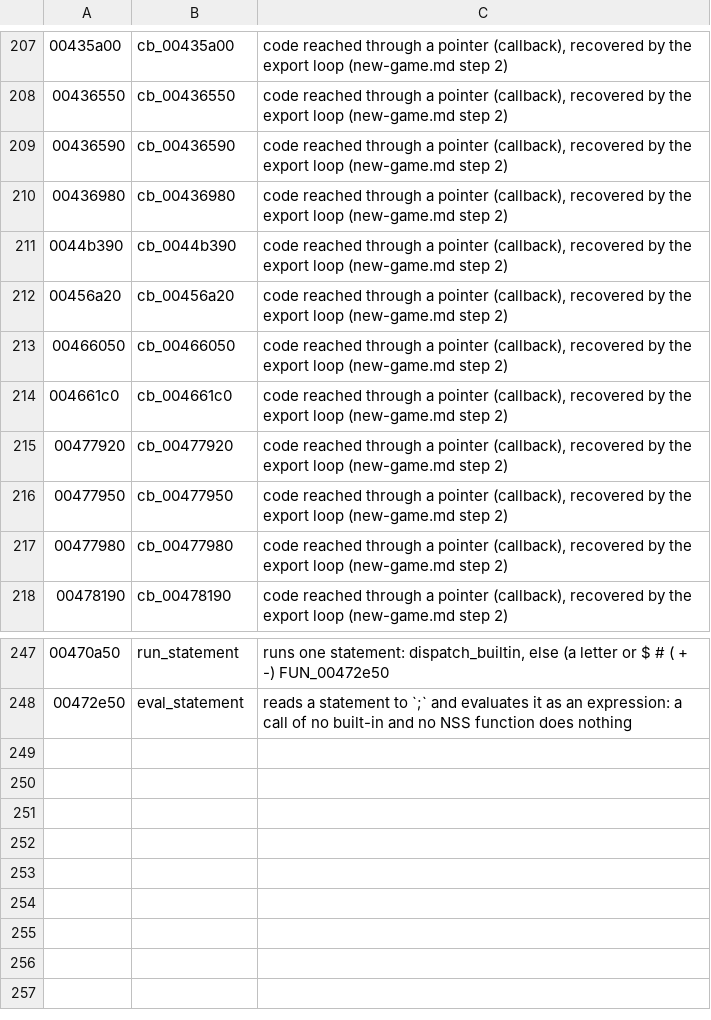
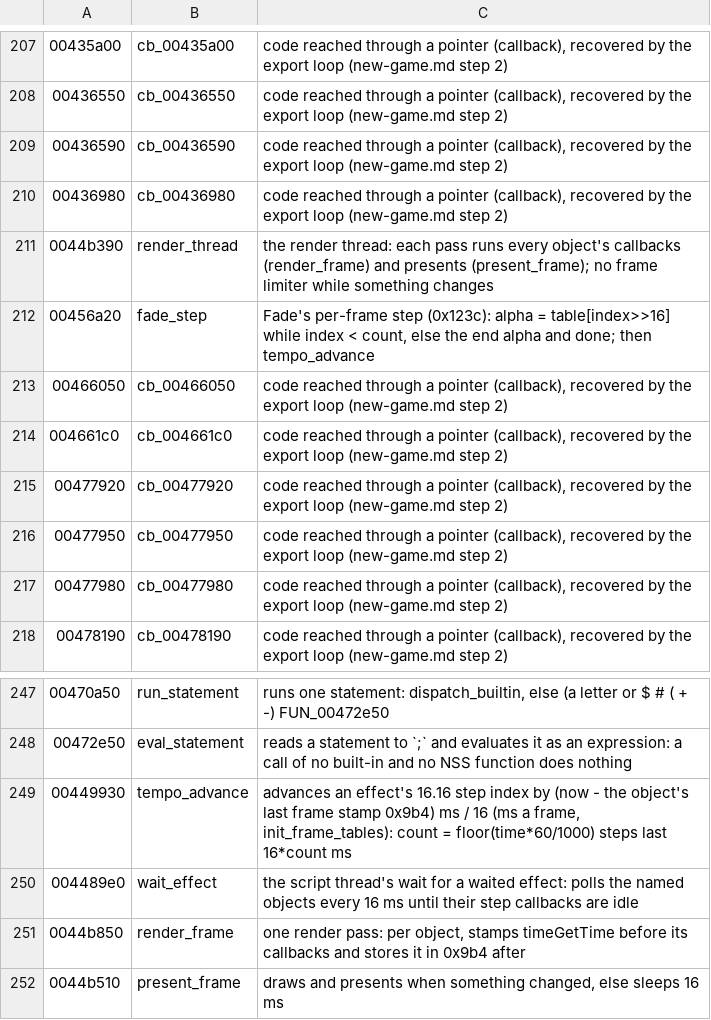
Before and after one commit to blankiekun/conscripter-convert, a TSV file: research/nitroplus/names.tsv, drawn as a sheet; only a part is shown, gaps mark what is left out.

Commit message:
Muramasa: waited fades' extra time is wine's frames
The exe's timed effects run floor(time*60/1000) steps of 16 ms (cb_Fade_0044f020, tempo_advance 00449930), so they last a little less than their time; the trace's constant 48-81 ms excess over that is frame and poll latency under wine. No converter change. Names for the fade step, the wait and the render loop.

```diff
--- a/research/nitroplus/names.tsv
+++ b/research/nitroplus/names.tsv
@@ -210,4 +210,4 @@
 00436980	cb_00436980	code reached through a pointer (callback), recovered by the export loop (new-game.md step 2)
-0044b390	cb_0044b390	code reached through a pointer (callback), recovered by the export loop (new-game.md step 2)
-00456a20	cb_00456a20	code reached through a pointer (callback), recovered by the export loop (new-game.md step 2)
+0044b390	render_thread	the render thread: each pass runs every object's callbacks (render_frame) and presents (present_frame); no frame limiter while something changes
+00456a20	fade_step	Fade's per-frame step (0x123c): alpha = table[index>>16] while index < count, else the end alpha and done; then tempo_advance
 00466050	cb_00466050	code reached through a pointer (callback), recovered by the export loop (new-game.md step 2)
@@ -248 +248,5 @@
 00472e50	eval_statement	reads a statement to `;` and evaluates it as an expression: a call of no built-in and no NSS function does nothing
+00449930	tempo_advance	advances an effect's 16.16 step index by (now - the object's last frame stamp 0x9b4) ms / 16 (ms a frame, init_frame_tables): count = floor(time*60/1000) steps last 16*count ms
+004489e0	wait_effect	the script thread's wait for a waited effect: polls the named objects every 16 ms until their step callbacks are idle
+0044b850	render_frame	one render pass: per object, stamps timeGetTime before its callbacks and stores it in 0x9b4 after
+0044b510	present_frame	draws and presents when something changed, else sleeps 16 ms
```
Also changed, not shown: 1 other file.
